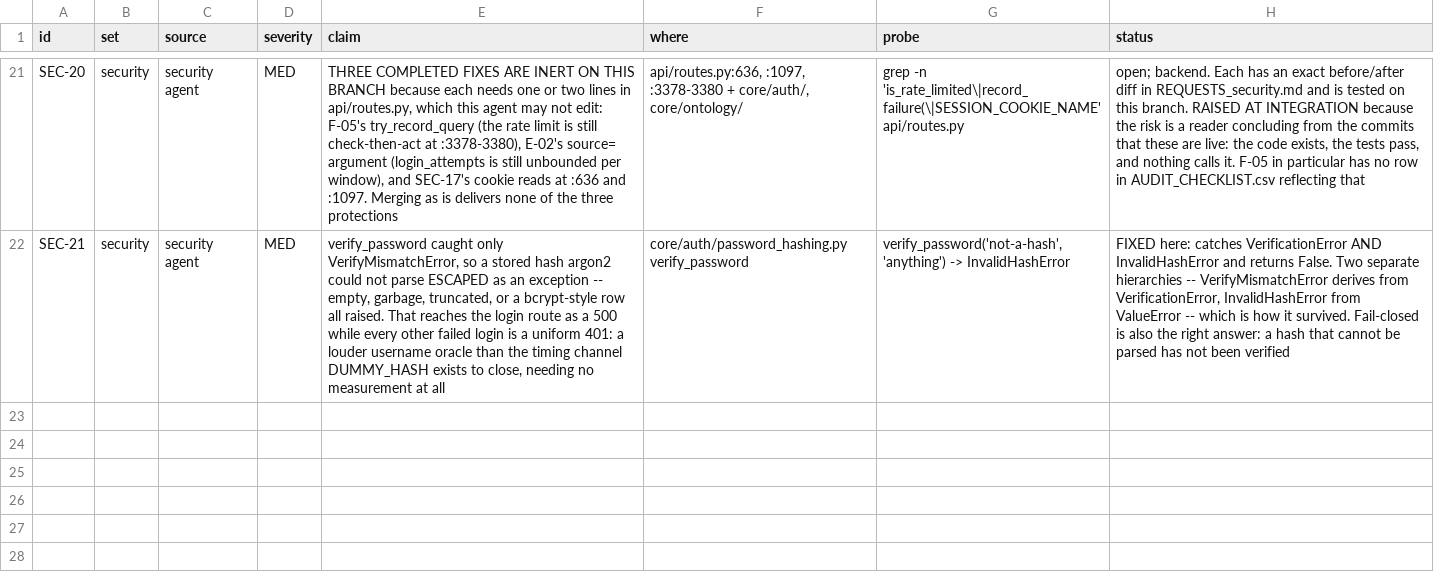
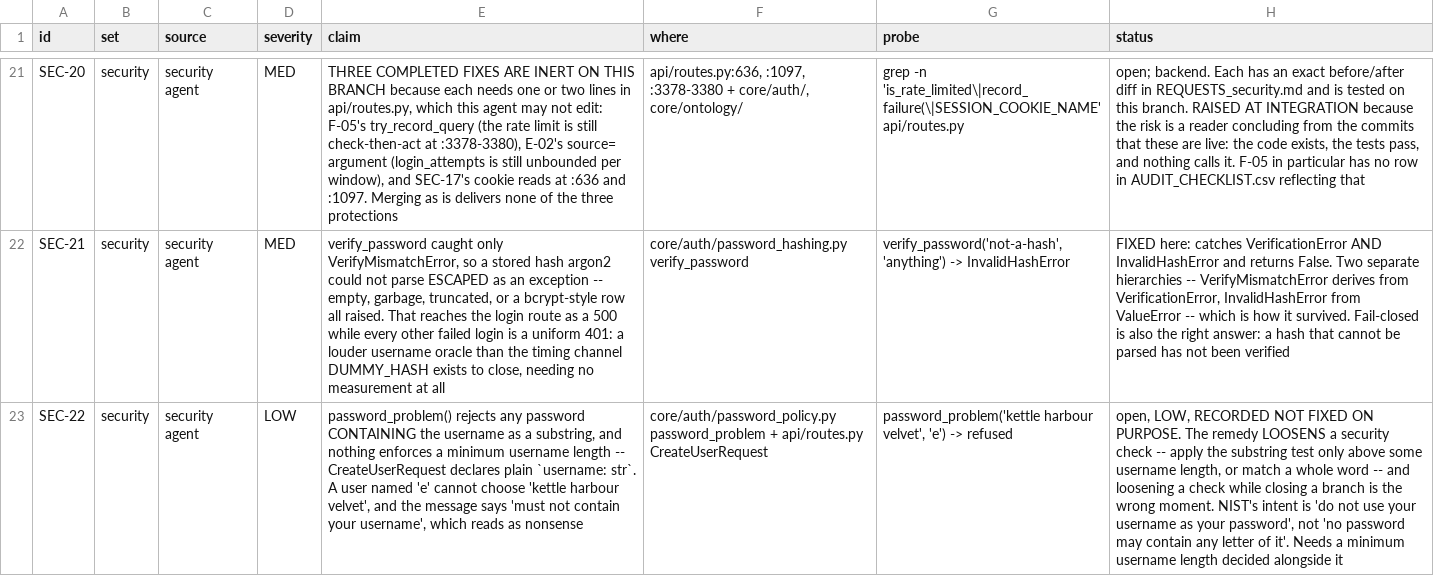
Before and after one commit to nmartin0/elysium, a CSV file: FINDINGS_security.csv, drawn as a sheet; only a part is shown, gaps mark what is left out; the diff names each change by its address in the sheet, - before the commit and + after, or states it on an @@ line.

Commit message:
Review the last two files: 14 of 14, and record SEC-22
pending_write_persistence.py: no defect. The reserved migration is
present, decisions are keyed (write_id, task_index) so reads get their
index without a second one, and decisions are deleted with their write
on both expiry and consumption.

password_policy.py: well-made, follows NIST SP 800-63B r4 properly,
and a first version's miss is already fixed -- it accepted 'correct
horse battery staple' because the list held it without spaces, and
separators are stripped now. Thirteen of fourteen cases I ran behaved
exactly as documented.

The one that did not, recorded as SEC-22:

    password_problem('kettle harbour velvet', 'e') -> refused

The username test is a substring test and nothing enforces a minimum
username length. A user named 'e' cannot choose an ordinary
passphrase, and the message reads as nonsense to them.

NOT FIXED ON PURPOSE. The remedy loosens a security check, and
loosening one while closing a branch is the wrong moment. It also
needs a minimum username length decided alongside, which is not this
agent's to decide.

Fourteen files, all read. Seven produced findings; seven were verified
clean and recorded as such.

```diff
--- a/FINDINGS_security.csv
+++ b/FINDINGS_security.csv
+row 23: SEC-22 | security | security agent | LOW | password_problem() rejects any password CONTAINING the username as a substring, and nothing enforces a minimum username length -- CreateUserRequest declares plain `username: str`. A user named 'e' cannot choose 'kettle harbour velvet', and the message says 'must not contain your username', which reads as nonsense | core/auth/password_policy.py password_problem + api/routes.py CreateUserRequest | password_problem('kettle harbour velvet', 'e') -> refused | open, LOW, RECORDED NOT FIXED ON PURPOSE. The remedy LOOSENS a security check -- apply the substring test only above some username length, or match a whole word -- and loosening a check while closing a branch is the wrong moment. NIST's intent is 'do not use your username as your password', not 'no password may contain any letter of it'. Needs a minimum username length decided alongside it
```
Also changed, not shown: 1 other file.
